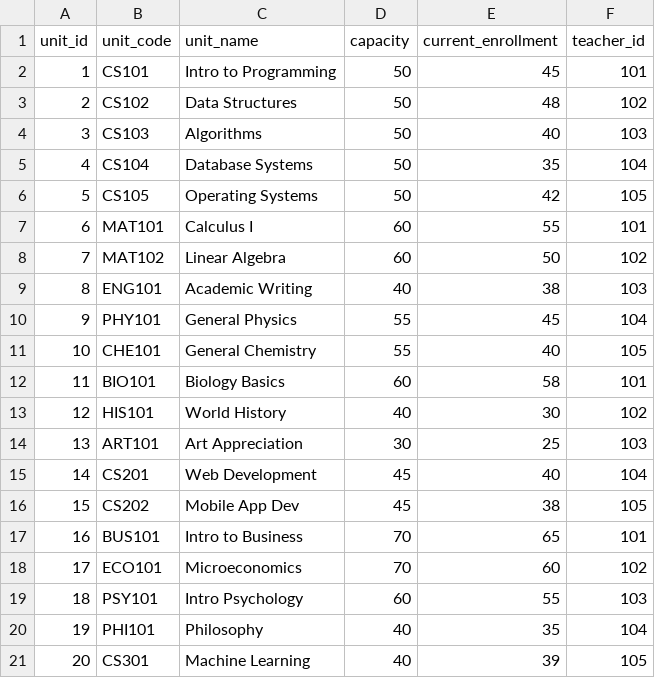
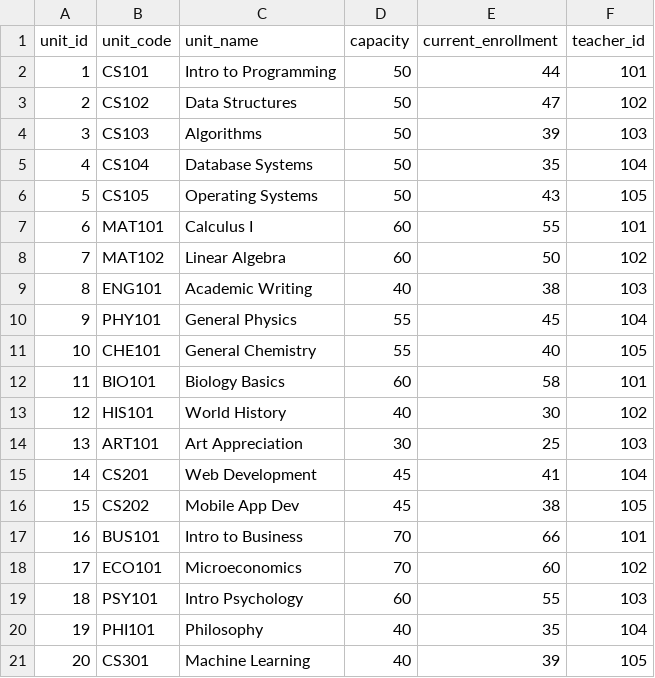
Before and after one commit to Sei1008/StudentManagementSystem, a CSV file: data/unit.csv, drawn as a sheet.

```diff
--- a/data/unit.csv
+++ b/data/unit.csv
@@ -1,7 +1,7 @@
 unit_id,unit_code,unit_name,capacity,current_enrollment,teacher_id
-1,CS101,Intro to Programming,50,45,101
-2,CS102,Data Structures,50,48,102
-3,CS103,Algorithms,50,40,103
+1,CS101,Intro to Programming,50,44,101
+2,CS102,Data Structures,50,47,102
+3,CS103,Algorithms,50,39,103
 4,CS104,Database Systems,50,35,104
-5,CS105,Operating Systems,50,42,105
+5,CS105,Operating Systems,50,43,105
 6,MAT101,Calculus I,60,55,101
@@ -14,5 +14,5 @@ unit_id,unit_code,unit_name,capacity,current_enrollment,teacher_id
 13,ART101,Art Appreciation,30,25,103
-14,CS201,Web Development,45,40,104
+14,CS201,Web Development,45,41,104
 15,CS202,Mobile App Dev,45,38,105
-16,BUS101,Intro to Business,70,65,101
+16,BUS101,Intro to Business,70,66,101
 17,ECO101,Microeconomics,70,60,102
```
Also changed, not shown: data/enrollment.csv, 1 other file.
